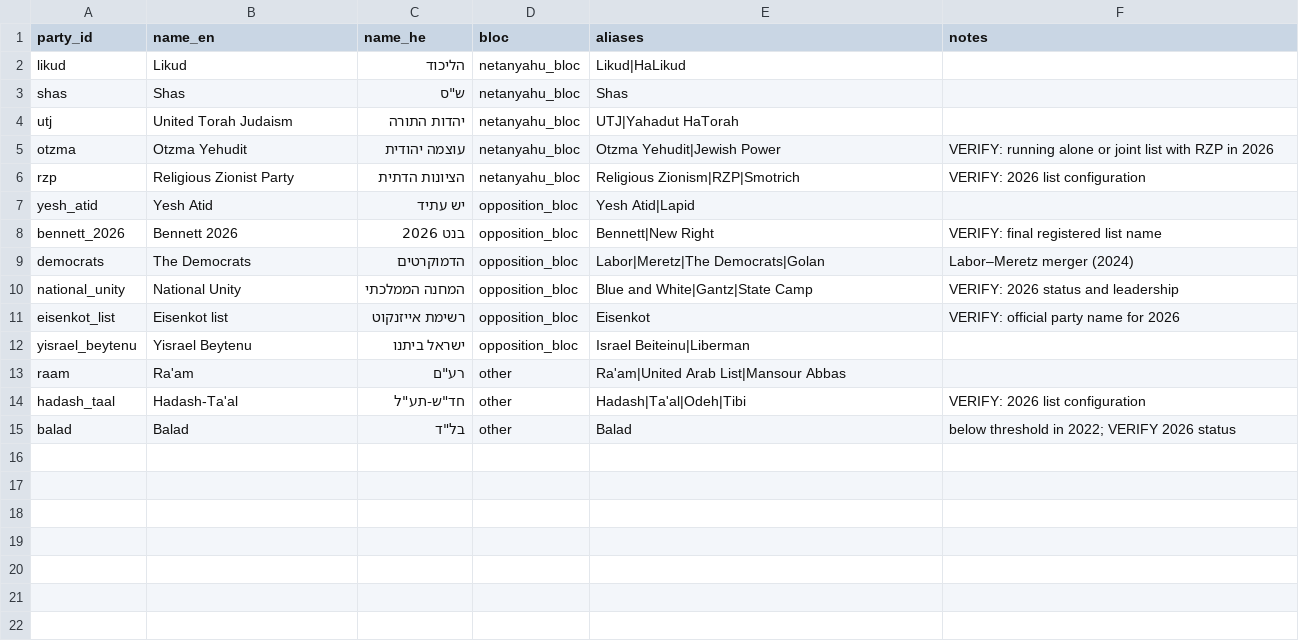
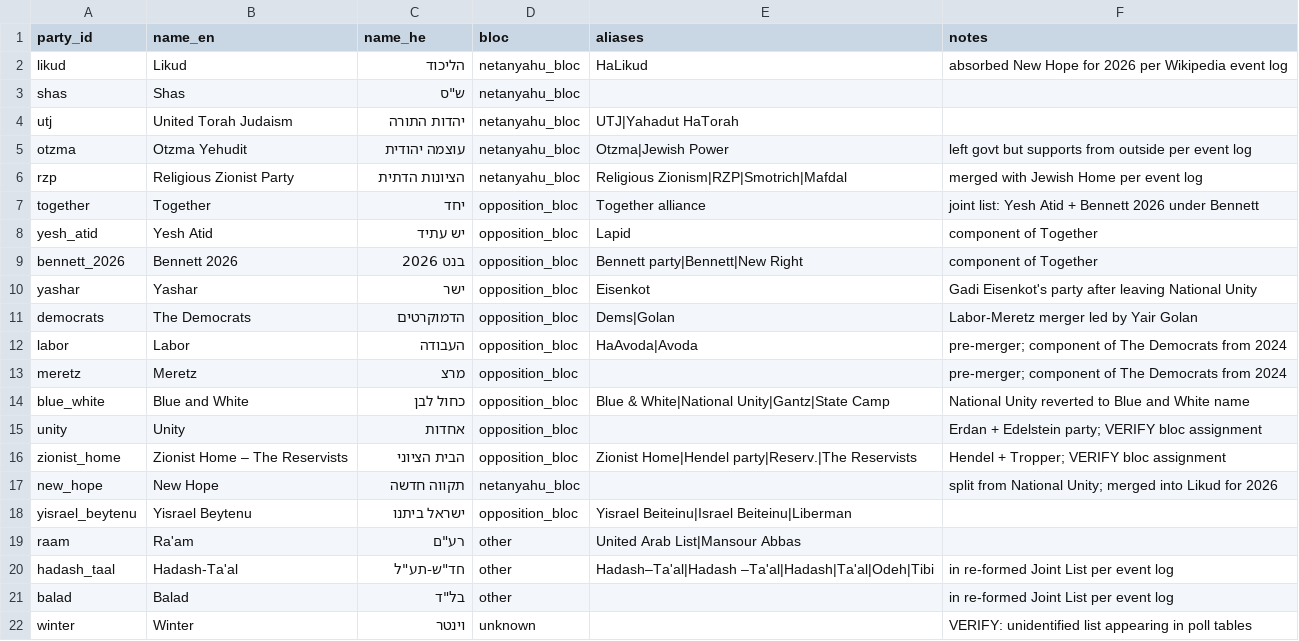
Before and after one commit to idoherling/2026_Election_Model, a CSV file: data/party_registry.csv, drawn as a sheet.

```diff
--- a/data/party_registry.csv
+++ b/data/party_registry.csv
@@ -1,15 +1,22 @@
 party_id,name_en,name_he,bloc,aliases,notes
-likud,Likud,הליכוד,netanyahu_bloc,Likud|HaLikud,
-shas,Shas,ש"ס,netanyahu_bloc,Shas,
+likud,Likud,הליכוד,netanyahu_bloc,HaLikud,absorbed New Hope for 2026 per Wikipedia event log
+shas,Shas,ש"ס,netanyahu_bloc,,
 utj,United Torah Judaism,יהדות התורה,netanyahu_bloc,UTJ|Yahadut HaTorah,
-otzma,Otzma Yehudit,עוצמה יהודית,netanyahu_bloc,Otzma Yehudit|Jewish Power,VERIFY: running alone or joint list with RZP in 2026
-rzp,Religious Zionist Party,הציונות הדתית,netanyahu_bloc,Religious Zionism|RZP|Smotrich,VERIFY: 2026 list configuration
-yesh_atid,Yesh Atid,יש עתיד,opposition_bloc,Yesh Atid|Lapid,
-bennett_2026,Bennett 2026,בנט 2026,opposition_bloc,Bennett|New Right,VERIFY: final registered list name
-democrats,The Democrats,הדמוקרטים,opposition_bloc,Labor|Meretz|The Democrats|Golan,Labor–Meretz merger (2024)
-national_unity,National Unity,המחנה הממלכתי,opposition_bloc,Blue and White|Gantz|State Camp,VERIFY: 2026 status and leadership
-eisenkot_list,Eisenkot list,רשימת אייזנקוט,opposition_bloc,Eisenkot,VERIFY: official party name for 2026
-yisrael_beytenu,Yisrael Beytenu,ישראל ביתנו,opposition_bloc,Israel Beiteinu|Liberman,
-raam,Ra'am,רע"ם,other,Ra'am|United Arab List|Mansour Abbas,
-hadash_taal,Hadash-Ta'al,חד"ש-תע"ל,other,Hadash|Ta'al|Odeh|Tibi,VERIFY: 2026 list configuration
-balad,Balad,בל"ד,other,Balad,below threshold in 2022; VERIFY 2026 status
+otzma,Otzma Yehudit,עוצמה יהודית,netanyahu_bloc,Otzma|Jewish Power,left govt but supports from outside per event log
+rzp,Religious Zionist Party,הציונות הדתית,netanyahu_bloc,Religious Zionism|RZP|Smotrich|Mafdal,merged with Jewish Home per event log
+together,Together,יחד,opposition_bloc,Together alliance,joint list: Yesh Atid + Bennett 2026 under Bennett
+yesh_atid,Yesh Atid,יש עתיד,opposition_bloc,Lapid,component of Together
+bennett_2026,Bennett 2026,בנט 2026,opposition_bloc,Bennett party|Bennett|New Right,component of Together
+yashar,Yashar,ישר,opposition_bloc,Eisenkot,Gadi Eisenkot's party after leaving National Unity
+democrats,The Democrats,הדמוקרטים,opposition_bloc,Dems|Golan,Labor-Meretz merger led by Yair Golan
+labor,Labor,העבודה,opposition_bloc,HaAvoda|Avoda,pre-merger; component of The Democrats from 2024
+meretz,Meretz,מרצ,opposition_bloc,,pre-merger; component of The Democrats from 2024
+blue_white,Blue and White,כחול לבן,opposition_bloc,Blue & White|National Unity|Gantz|State Camp,National Unity reverted to Blue and White name
+unity,Unity,אחדות,opposition_bloc,,Erdan + Edelstein party; VERIFY bloc assignment
+zionist_home,Zionist Home – The Reservists,הבית הציוני,opposition_bloc,Zionist Home|Hendel party|Reserv.|The Reservists,Hendel + Tropper; VERIFY bloc assignment
+new_hope,New Hope,תקווה חדשה,netanyahu_bloc,,split from National Unity; merged into Likud for 2026
+yisrael_beytenu,Yisrael Beytenu,ישראל ביתנו,opposition_bloc,Yisrael Beiteinu|Israel Beiteinu|Liberman,
+raam,Ra'am,רע"ם,other,United Arab List|Mansour Abbas,
+hadash_taal,Hadash-Ta'al,חד"ש-תע"ל,other,Hadash–Ta'al|Hadash –Ta'al|Hadash|Ta'al|Odeh|Tibi,in re-formed Joint List per event log
+balad,Balad,בל"ד,other,,in re-formed Joint List per event log
+winter,Winter,וינטר,unknown,,VERIFY: unidentified list appearing in poll tables
```
Also changed, not shown: 5 other files.
